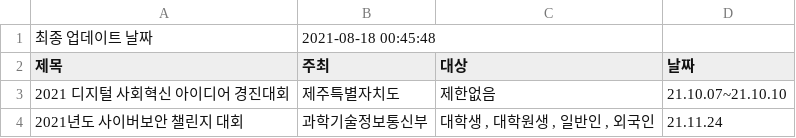
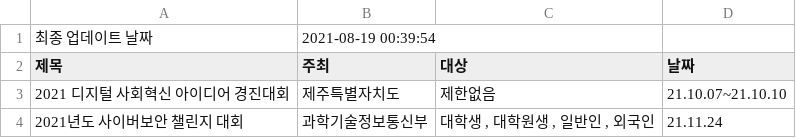
Before and after one commit to shinequasar/web-crawler, a CSV file: event_list.csv, drawn as a sheet; only a part is shown.

Commit message:
Auto - Update Event data with Crawler

```diff
--- a/event_list.csv
+++ b/event_list.csv
@@ -1,2 +1,2 @@
-최종 업데이트 날짜,2021-08-18 00:45:48
+최종 업데이트 날짜,2021-08-19 00:39:54
 제목,주최,대상,날짜
```
